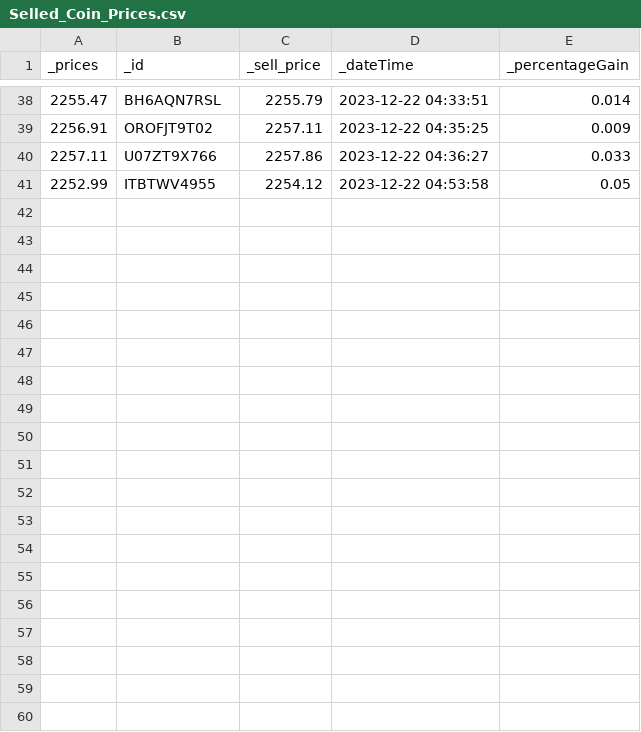
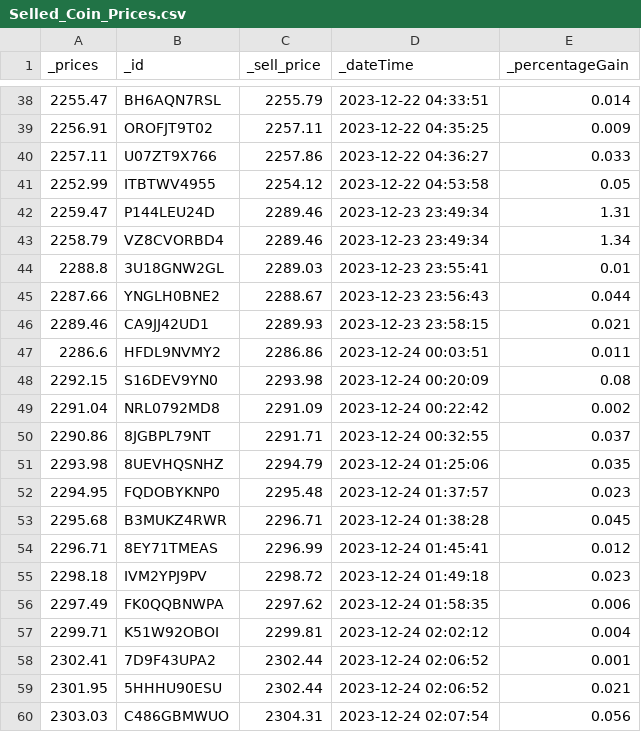
Before and after one commit to haluksuzen/Trader_AI, a CSV file: Selled_Coin_Prices.csv, drawn as a sheet; only a part is shown, gaps mark what is left out; the diff covers the shown part only; the diff names each change by its address in the sheet, - before the commit and + after, or states it on an @@ line.

Commit message:
güncel coin prices
güncel coin prices

```diff
--- a/Selled_Coin_Prices.csv
+++ b/Selled_Coin_Prices.csv
+row 42: 2259.47 | P144LEU24D | 2289.46 | 2023-12-23 23:49:34 | 1.31
+row 43: 2258.79 | VZ8CVORBD4 | 2289.46 | 2023-12-23 23:49:34 | 1.34
+row 44: 2288.8 | 3U18GNW2GL | 2289.03 | 2023-12-23 23:55:41 | 0.01
+row 45: 2287.66 | YNGLH0BNE2 | 2288.67 | 2023-12-23 23:56:43 | 0.044
+row 46: 2289.46 | CA9JJ42UD1 | 2289.93 | 2023-12-23 23:58:15 | 0.021
+row 47: 2286.6 | HFDL9NVMY2 | 2286.86 | 2023-12-24 00:03:51 | 0.011
+row 48: 2292.15 | S16DEV9YN0 | 2293.98 | 2023-12-24 00:20:09 | 0.08
+row 49: 2291.04 | NRL0792MD8 | 2291.09 | 2023-12-24 00:22:42 | 0.002
+row 50: 2290.86 | 8JGBPL79NT | 2291.71 | 2023-12-24 00:32:55 | 0.037
+row 51: 2293.98 | 8UEVHQSNHZ | 2294.79 | 2023-12-24 01:25:06 | 0.035
+row 52: 2294.95 | FQDOBYKNP0 | 2295.48 | 2023-12-24 01:37:57 | 0.023
+row 53: 2295.68 | B3MUKZ4RWR | 2296.71 | 2023-12-24 01:38:28 | 0.045
+row 54: 2296.71 | 8EY71TMEAS | 2296.99 | 2023-12-24 01:45:41 | 0.012
+row 55: 2298.18 | IVM2YPJ9PV | 2298.72 | 2023-12-24 01:49:18 | 0.023
+row 56: 2297.49 | FK0QQBNWPA | 2297.62 | 2023-12-24 01:58:35 | 0.006
+row 57: 2299.71 | K51W92OBOI | 2299.81 | 2023-12-24 02:02:12 | 0.004
+row 58: 2302.41 | 7D9F43UPA2 | 2302.44 | 2023-12-24 02:06:52 | 0.001
+row 59: 2301.95 | 5HHHU90ESU | 2302.44 | 2023-12-24 02:06:52 | 0.021
+row 60: 2303.03 | C486GBMWUO | 2304.31 | 2023-12-24 02:07:54 | 0.056
```
Also changed, not shown: 21 added rows elsewhere in this file, Taked_Coin_Prices.csv, 1 other file.
